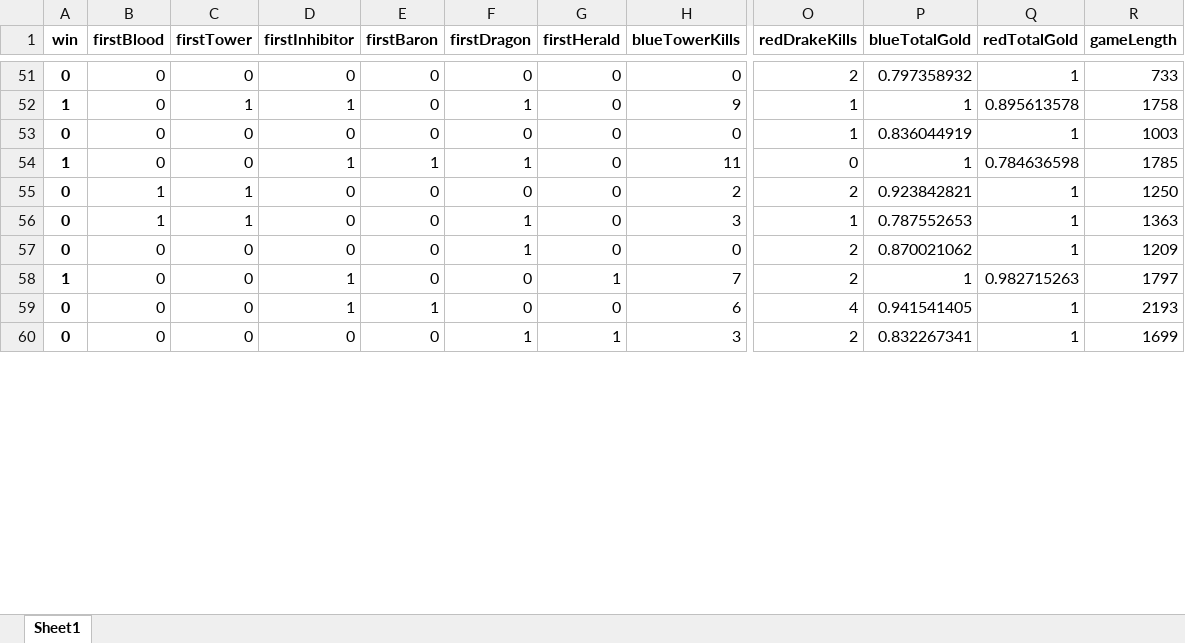
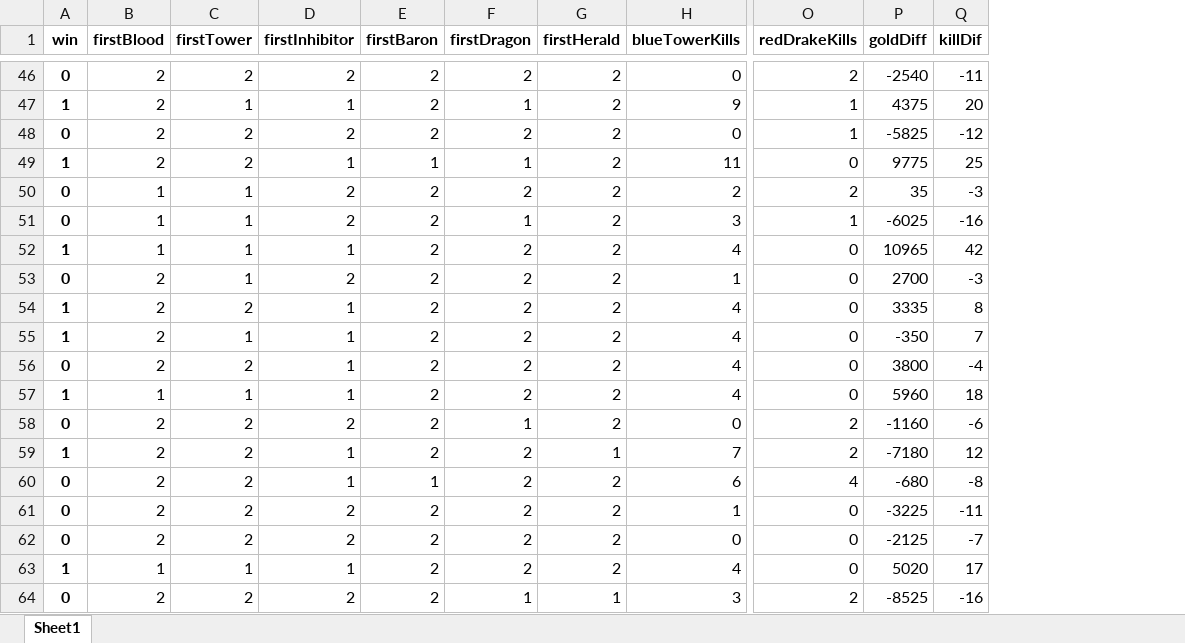
Before and after one commit to thomaszhou01/leagueAI, an Excel workbook: dataFolder/testData.xlsx, sheet Sheet1, drawn as a sheet; only a part is shown, gaps mark what is left out; values as stored, in another font and other column widths than the file's, no borders; removed rows and columns are numbered as before the commit, all else as after; rows hold the shown columns only; the diff covers the shown part only; the diff names each change by its address in the sheet, - before the commit and + after, or states it on an @@ line.

```diff
--- a/dataFolder/testData.xlsx (sheet Sheet1)
+++ b/dataFolder/testData.xlsx (sheet Sheet1)
-column P (blueTotalGold), rows 51-60: 0.797358932 | 1 | 0.836044919 | 1 | 0.923842821 | 0.787552653 | 0.870021062 | 1 | 0.941541405 | 0.832267341
-column Q (redTotalGold), rows 51-60: 1 | 0.895613578 | 1 | 0.784636598 | 1 | 1 | 1 | 0.982715263 | 1 | 1
-column R (gameLength), rows 51-60: 733 | 1758 | 1003 | 1785 | 1250 | 1363 | 1209 | 1797 | 2193 | 1699
+column P (goldDiff), rows 46-51: -2540 | 4375 | -5825 | 9775 | 35 | -6025; rows 58-60: -1160 | -7180 | -680; row 64: -8525
+column Q (killDif), rows 46-51: -11 | 20 | -12 | 25 | -3 | -16; rows 58-60: -6 | 12 | -8; row 64: -16
-B46:B49 (firstBlood): 0
+B46:B49 (firstBlood): 2
-C46 (firstTower): 0
+C46 (firstTower): 2
-D46 (firstInhibitor): 0
+D46 (firstInhibitor): 2
-E46:E48 (firstBaron): 0
+E46:E48 (firstBaron): 2
-F46 (firstDragon): 0
+F46 (firstDragon): 2
-G46:G51 (firstHerald): 0
+G46:G51 (firstHerald): 2
-C48:C49 (firstTower): 0
+C48:C49 (firstTower): 2
-D48 (firstInhibitor): 0
+D48 (firstInhibitor): 2
-F48 (firstDragon): 0
+F48 (firstDragon): 2
-D50:D51 (firstInhibitor): 0
+D50:D51 (firstInhibitor): 2
-E50:E51 (firstBaron): 0
+E50:E51 (firstBaron): 2
-F50 (firstDragon): 0
+F50 (firstDragon): 2
+row 52: 1 | 1 | 1 | 1 | 2 | 2 | 2 | 4 | 0 | 10965 | 42
+row 53: 0 | 2 | 1 | 2 | 2 | 2 | 2 | 1 | 0 | 2700 | -3
+row 54: 1 | 2 | 2 | 1 | 2 | 2 | 2 | 4 | 0 | 3335 | 8
+row 55: 1 | 2 | 1 | 1 | 2 | 2 | 2 | 4 | 0 | -350 | 7
+row 56: 0 | 2 | 2 | 1 | 2 | 2 | 2 | 4 | 0 | 3800 | -4
+row 57: 1 | 1 | 1 | 1 | 2 | 2 | 2 | 4 | 0 | 5960 | 18
-B58:B60 (firstBlood): 0
+B58:B60 (firstBlood): 2
-C58:C60 (firstTower): 0
+C58:C60 (firstTower): 2
-D58 (firstInhibitor): 0
+D58 (firstInhibitor): 2
-E58:E59 (firstBaron): 0
+E58:E59 (firstBaron): 2
-G58 (firstHerald): 0
+G58 (firstHerald): 2
-F59:F60 (firstDragon): 0
+F59:F60 (firstDragon): 2
-G60 (firstHerald): 0
+G60 (firstHerald): 2
+row 61: 0 | 2 | 2 | 2 | 2 | 2 | 2 | 1 | 0 | -3225 | -11
+row 62: 0 | 2 | 2 | 2 | 2 | 2 | 2 | 0 | 0 | -2125 | -7
+row 63: 1 | 1 | 1 | 1 | 2 | 2 | 2 | 4 | 0 | 5020 | 17
-B64 (firstBlood): 0
+B64 (firstBlood): 2
-C64 (firstTower): 0
+C64 (firstTower): 2
-D64 (firstInhibitor): 0
+D64 (firstInhibitor): 2
-E64 (firstBaron): 0
+E64 (firstBaron): 2
```
Also changed, not shown: 32 added rows, 41 removed rows and 174 edited cells elsewhere in this sheet, dataFolder/learnData.xlsx, 10 other files.
